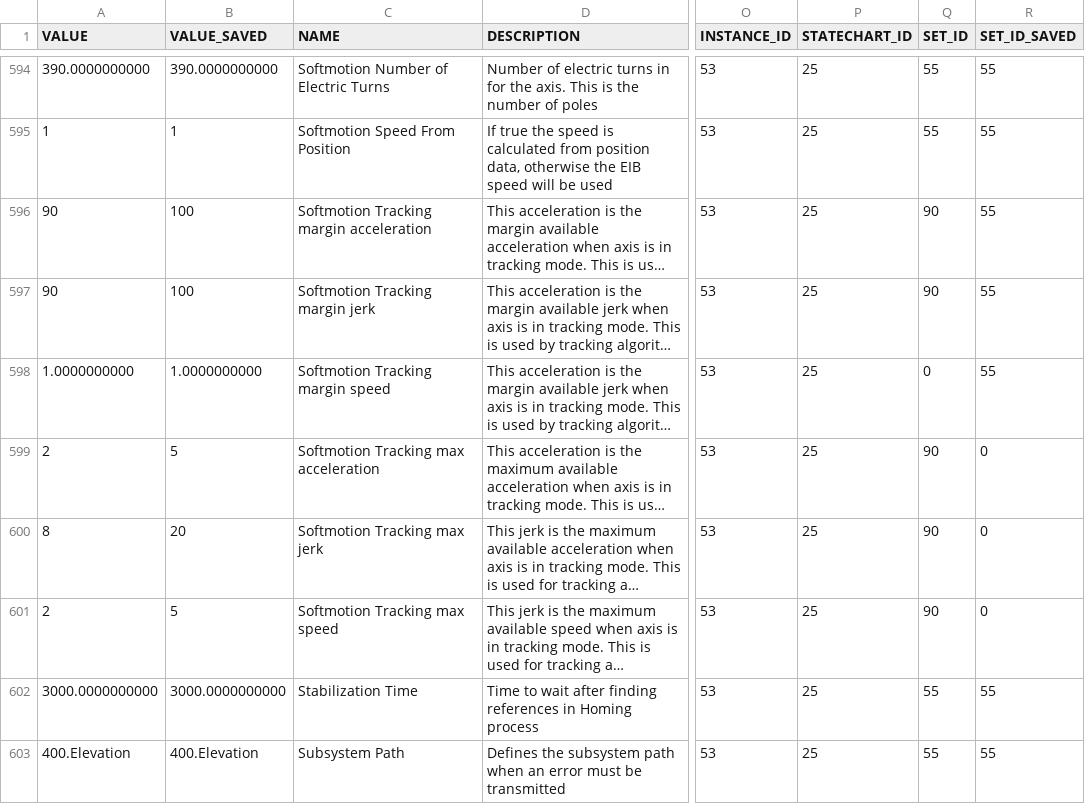
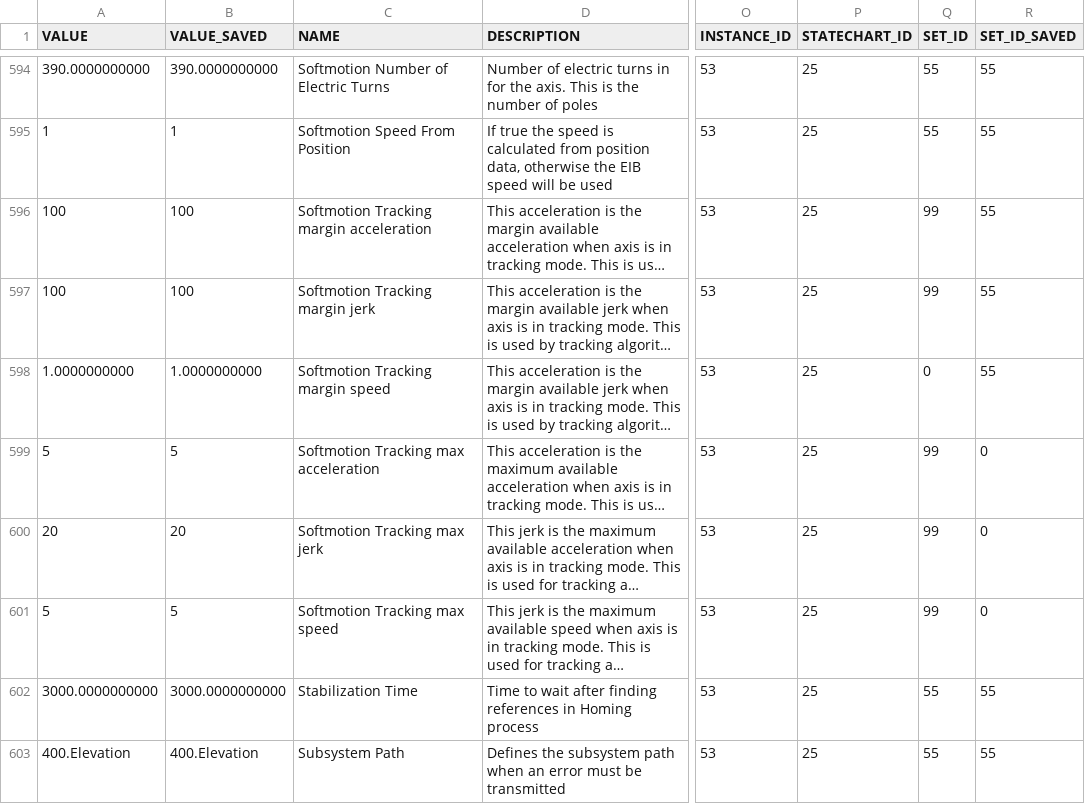
Before and after one commit to lsst-ts/ts_llconfig_mtcs, a CSV file: MTMount/Settings.csv, drawn as a sheet; only a part is shown, gaps mark what is left out; long unchanged cells end in …; the diff covers the shown part only; the diff names each change by its address in the sheet, - before the commit and + after, or states it on an @@ line.

Commit message:
Files committed automatically by /home/lsst/LSST/mariadb-docker/settingsBackupCommit.sh script.

```diff
--- a/MTMount/Settings.csv
+++ b/MTMount/Settings.csv
-A596:A597 (VALUE): 90
+A596:A597 (VALUE): 100
-Q596:Q597 (SET_ID): 90
+Q596:Q597 (SET_ID): 99
-A599 (VALUE): 2
+A599 (VALUE): 5
-Q599:Q601 (SET_ID): 90
+Q599:Q601 (SET_ID): 99
-A600 (VALUE): 8
+A600 (VALUE): 20
-A601 (VALUE): 2
+A601 (VALUE): 5
```
Also changed, not shown: 43 edited cells elsewhere in this file.
